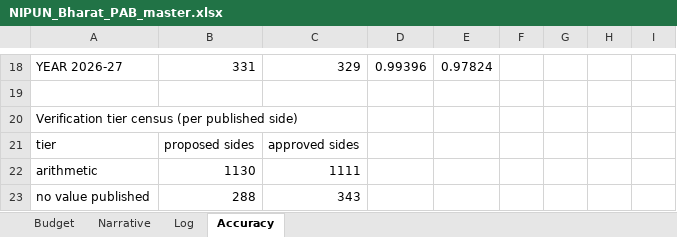
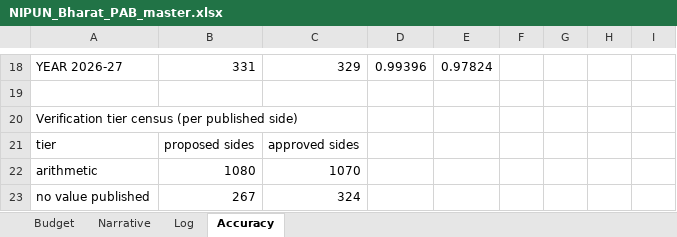
Before and after one commit to gordianknot-legacy/nipun-pab-dashboard, an Excel workbook: NIPUN_Bharat_PAB_master.xlsx, sheet Accuracy, drawn as a sheet; only a part is shown, gaps mark what is left out; values as stored, in another font and other column widths than the file's, no borders; the diff covers the shown part only; the diff names each change by its address in the sheet, - before the commit and + after, or states it on an @@ line.

```diff
--- a/NIPUN_Bharat_PAB_master.xlsx (sheet Accuracy)
+++ b/NIPUN_Bharat_PAB_master.xlsx (sheet Accuracy)
-B22: 1130
+B22: 1080
-C22: 1111
+C22: 1070
-B23: 288
+B23: 267
-C23: 343
+C23: 324
```
Also changed, not shown: 5 edited cells elsewhere in this sheet, sheet Budget, sheet Narrative.
